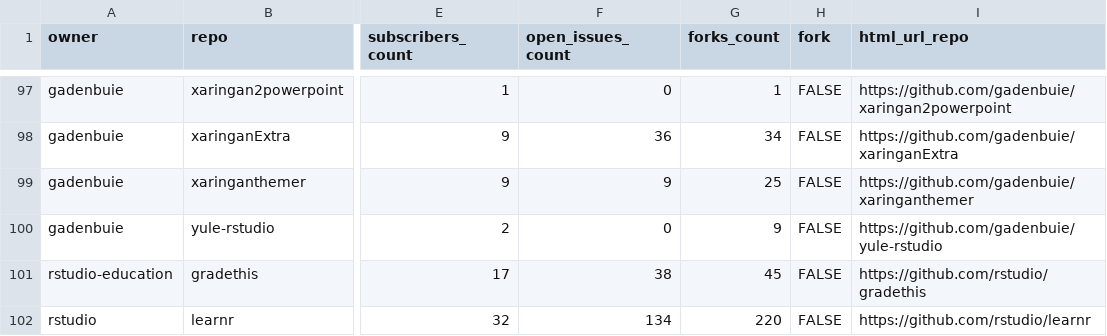
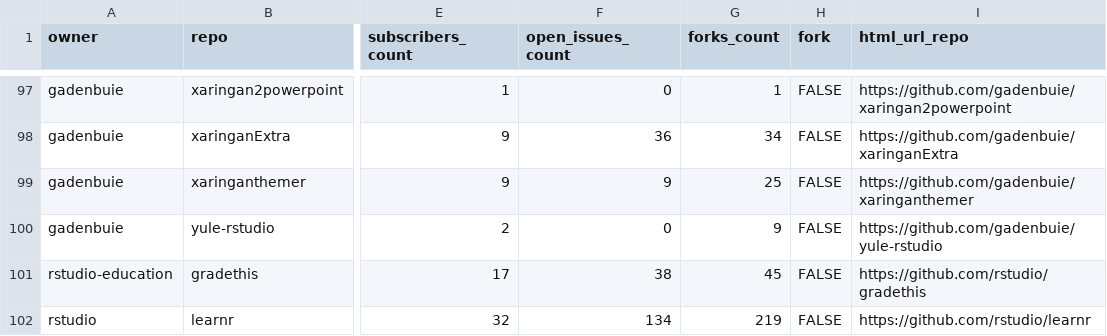
Before and after one commit to gadenbuie/status, a CSV file: repos.csv, drawn as a sheet; only a part is shown, gaps mark what is left out; the diff covers the shown part only; the diff names each change by its address in the sheet, - before the commit and + after, or states it on an @@ line.

```diff
--- a/repos.csv
+++ b/repos.csv
-G102 (forks_count): 220
+G102 (forks_count): 219
```
Also changed, not shown: 10 edited cells elsewhere in this file, 2 other files.
